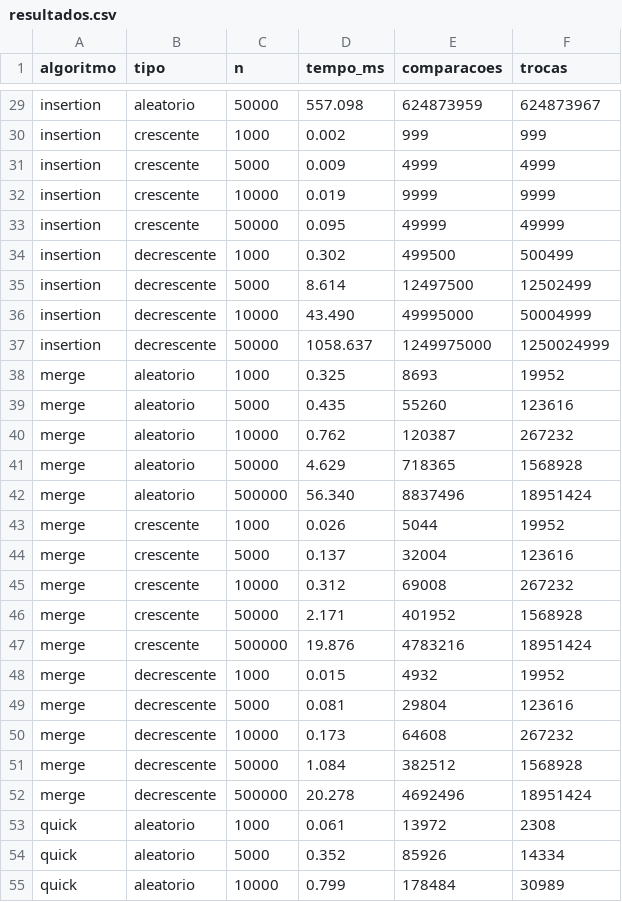
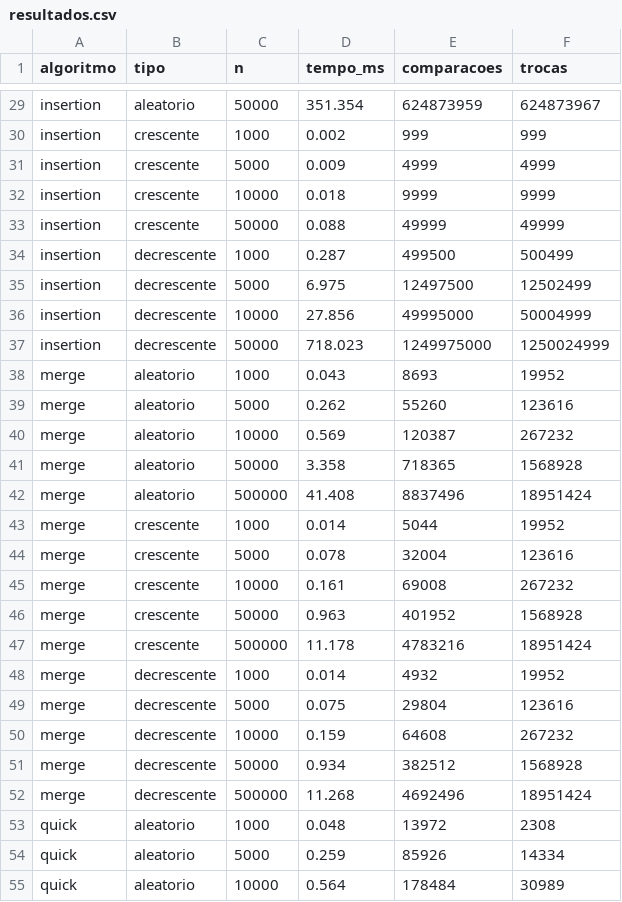
Before and after one commit to am4nd6/algoritmos-ordenacao-c, a CSV file: docs/resultados.csv, drawn as a sheet; only a part is shown, gaps mark what is left out; the diff covers the shown part only; the diff names each change by its address in the sheet, - before the commit and + after, or states it on an @@ line.

```diff
--- a/docs/resultados.csv
+++ b/docs/resultados.csv
-D29 (tempo_ms): 557.098
+D29 (tempo_ms): 351.354
-D32 (tempo_ms): 0.019
+D32 (tempo_ms): 0.018
-D33 (tempo_ms): 0.095
+D33 (tempo_ms): 0.088
-D34 (tempo_ms): 0.302
+D34 (tempo_ms): 0.287
-D35 (tempo_ms): 8.614
+D35 (tempo_ms): 6.975
-D36 (tempo_ms): 43.490
+D36 (tempo_ms): 27.856
-D37 (tempo_ms): 1058.637
+D37 (tempo_ms): 718.023
-D38 (tempo_ms): 0.325
+D38 (tempo_ms): 0.043
-D39 (tempo_ms): 0.435
+D39 (tempo_ms): 0.262
-D40 (tempo_ms): 0.762
+D40 (tempo_ms): 0.569
-D41 (tempo_ms): 4.629
+D41 (tempo_ms): 3.358
-D42 (tempo_ms): 56.340
+D42 (tempo_ms): 41.408
-D43 (tempo_ms): 0.026
+D43 (tempo_ms): 0.014
-D44 (tempo_ms): 0.137
+D44 (tempo_ms): 0.078
-D45 (tempo_ms): 0.312
+D45 (tempo_ms): 0.161
-D46 (tempo_ms): 2.171
+D46 (tempo_ms): 0.963
-D47 (tempo_ms): 19.876
+D47 (tempo_ms): 11.178
-D48 (tempo_ms): 0.015
+D48 (tempo_ms): 0.014
-D49 (tempo_ms): 0.081
+D49 (tempo_ms): 0.075
-D50 (tempo_ms): 0.173
+D50 (tempo_ms): 0.159
-D51 (tempo_ms): 1.084
+D51 (tempo_ms): 0.934
-D52 (tempo_ms): 20.278
+D52 (tempo_ms): 11.268
-D53 (tempo_ms): 0.061
+D53 (tempo_ms): 0.048
-D54 (tempo_ms): 0.352
+D54 (tempo_ms): 0.259
-D55 (tempo_ms): 0.799
+D55 (tempo_ms): 0.564
```
Also changed, not shown: 54 edited cells elsewhere in this file, 7 other files.
